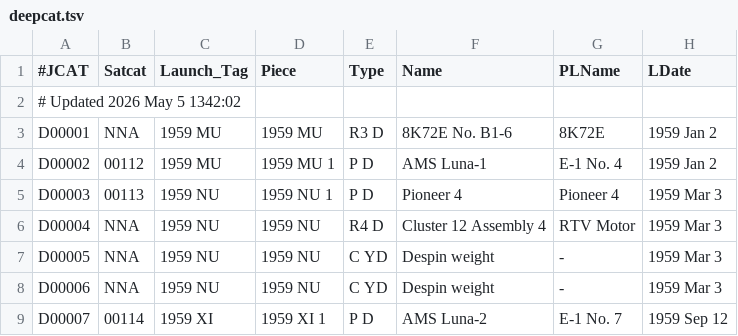
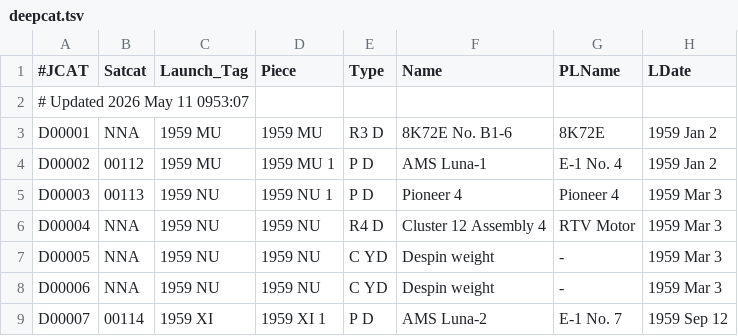
Before and after one commit to sizhewang25/jonathon-space-archive, a TSV file: data/deepcat.tsv, drawn as a sheet; only a part is shown; the diff names each change by its address in the sheet, - before the commit and + after, or states it on an @@ line.

```diff
--- a/data/deepcat.tsv
+++ b/data/deepcat.tsv
-A2 (#JCAT): # Updated 2026 May 5 1342:02
+A2 (#JCAT): # Updated 2026 May 11 0953:07
```
Also changed, not shown: data/ftocat.tsv, data/geotab.tsv, 5 other files.
